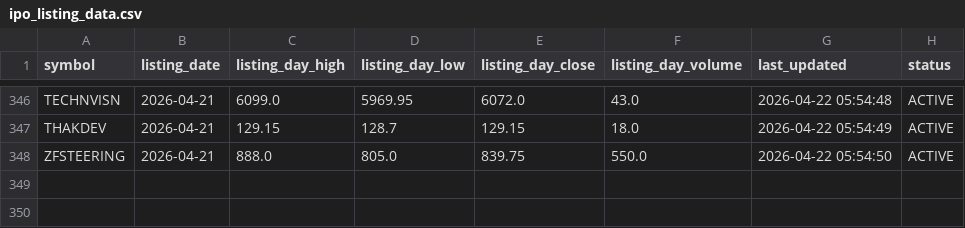
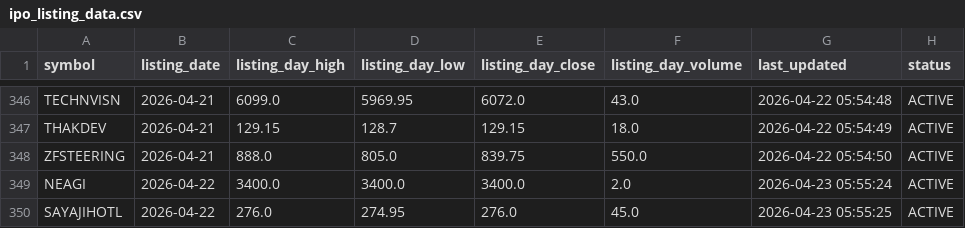
Before and after one commit to Deep-Adhia/IPO-Base-Scanner, a CSV file: ipo_listing_data.csv, drawn as a sheet; only a part is shown, gaps mark what is left out.

```diff
--- a/ipo_listing_data.csv
+++ b/ipo_listing_data.csv
@@ -348 +348,3 @@ THAKDEV,2026-04-21,129.15,128.7,129.15,18.0,2026-04-22 05:54:49,ACTIVE
 ZFSTEERING,2026-04-21,888.0,805.0,839.75,550.0,2026-04-22 05:54:50,ACTIVE
+NEAGI,2026-04-22,3400.0,3400.0,3400.0,2.0,2026-04-23 05:55:24,ACTIVE
+SAYAJIHOTL,2026-04-22,276.0,274.95,276.0,45.0,2026-04-23 05:55:25,ACTIVE
```
